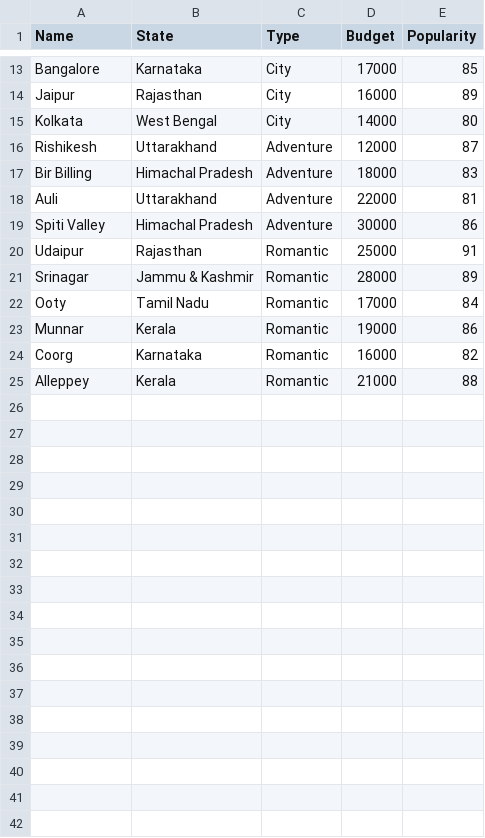
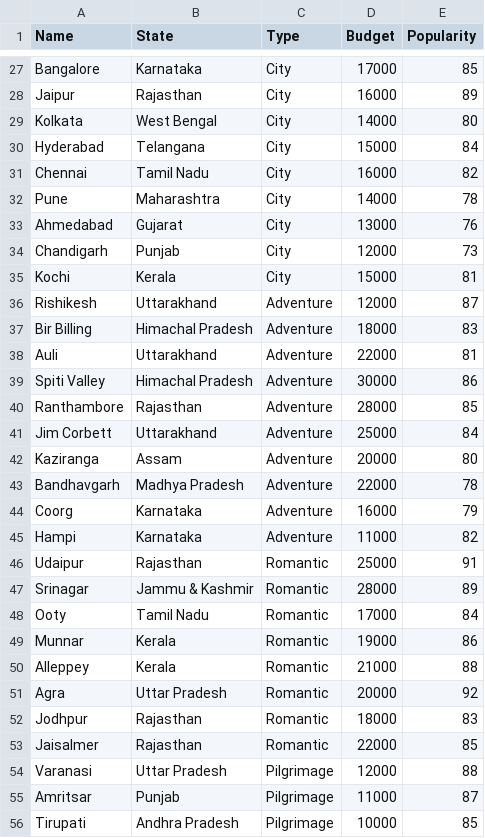
Before and after one commit to Akshit000555/travel-system, a CSV file: destinations.csv, drawn as a sheet; only a part is shown, gaps mark what is left out; removed rows and columns are numbered as before the commit, all else as after; the diff covers the shown part only; the diff names each change by its address in the sheet, - before the commit and + after, or states it on an @@ line.

Commit message:
Expand datasets: more destinations, restore hotels, unique reviews

```diff
--- a/destinations.csv
+++ b/destinations.csv
+row 30: Hyderabad | Telangana | City | 15000 | 84
+row 31: Chennai | Tamil Nadu | City | 16000 | 82
+row 32: Pune | Maharashtra | City | 14000 | 78
+row 33: Ahmedabad | Gujarat | City | 13000 | 76
+row 34: Chandigarh | Punjab | City | 12000 | 73
+row 35: Kochi | Kerala | City | 15000 | 81
+row 40: Ranthambore | Rajasthan | Adventure | 28000 | 85
+row 41: Jim Corbett | Uttarakhand | Adventure | 25000 | 84
+row 42: Kaziranga | Assam | Adventure | 20000 | 80
+row 43: Bandhavgarh | Madhya Pradesh | Adventure | 22000 | 78
+row 44: Coorg | Karnataka | Adventure | 16000 | 79
+row 45: Hampi | Karnataka | Adventure | 11000 | 82
-row 24: Coorg | Karnataka | Romantic | 16000 | 82
+row 51: Agra | Uttar Pradesh | Romantic | 20000 | 92
+row 52: Jodhpur | Rajasthan | Romantic | 18000 | 83
+row 53: Jaisalmer | Rajasthan | Romantic | 22000 | 85
+row 54: Varanasi | Uttar Pradesh | Pilgrimage | 12000 | 88
+row 55: Amritsar | Punjab | Pilgrimage | 11000 | 87
+row 56: Tirupati | Andhra Pradesh | Pilgrimage | 10000 | 85
```
Also changed, not shown: 21 added rows elsewhere in this file, 2 other files.
